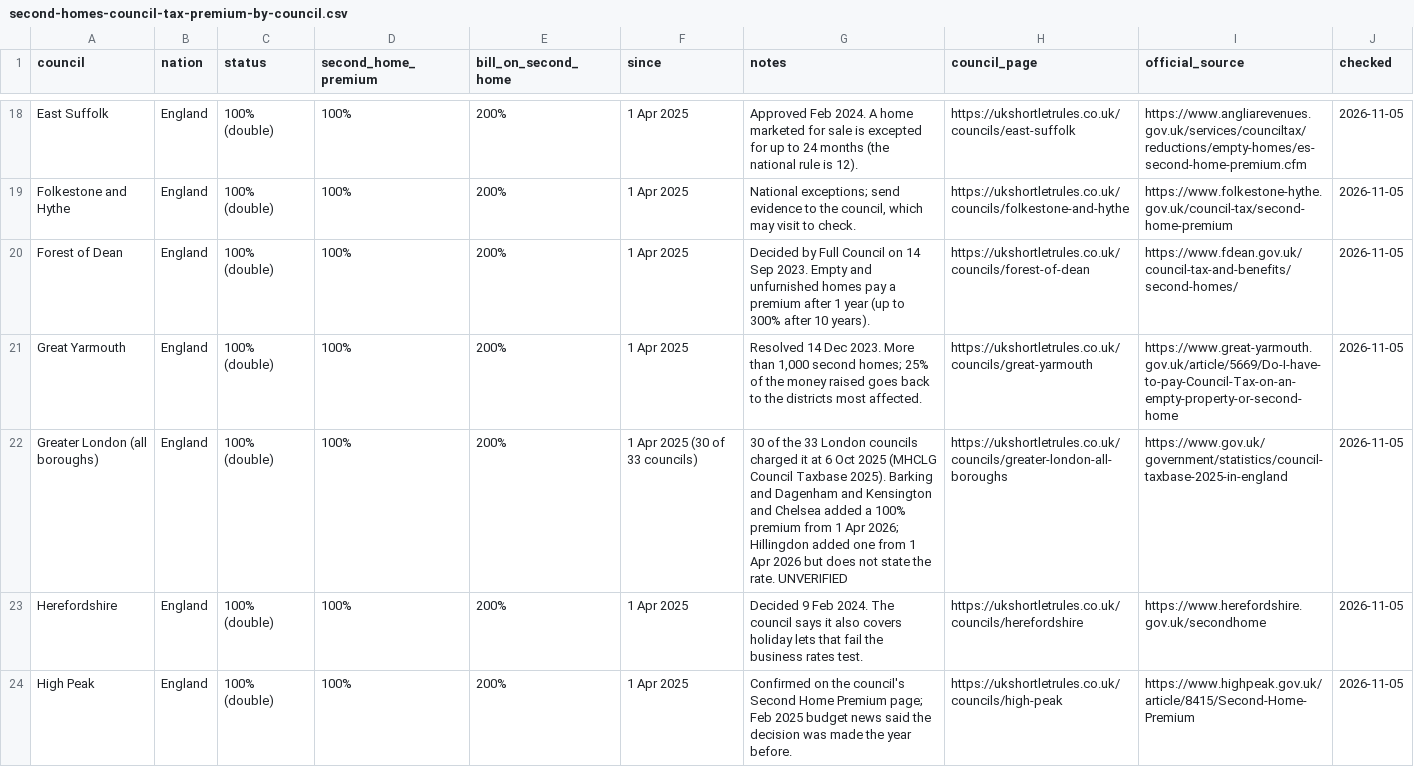
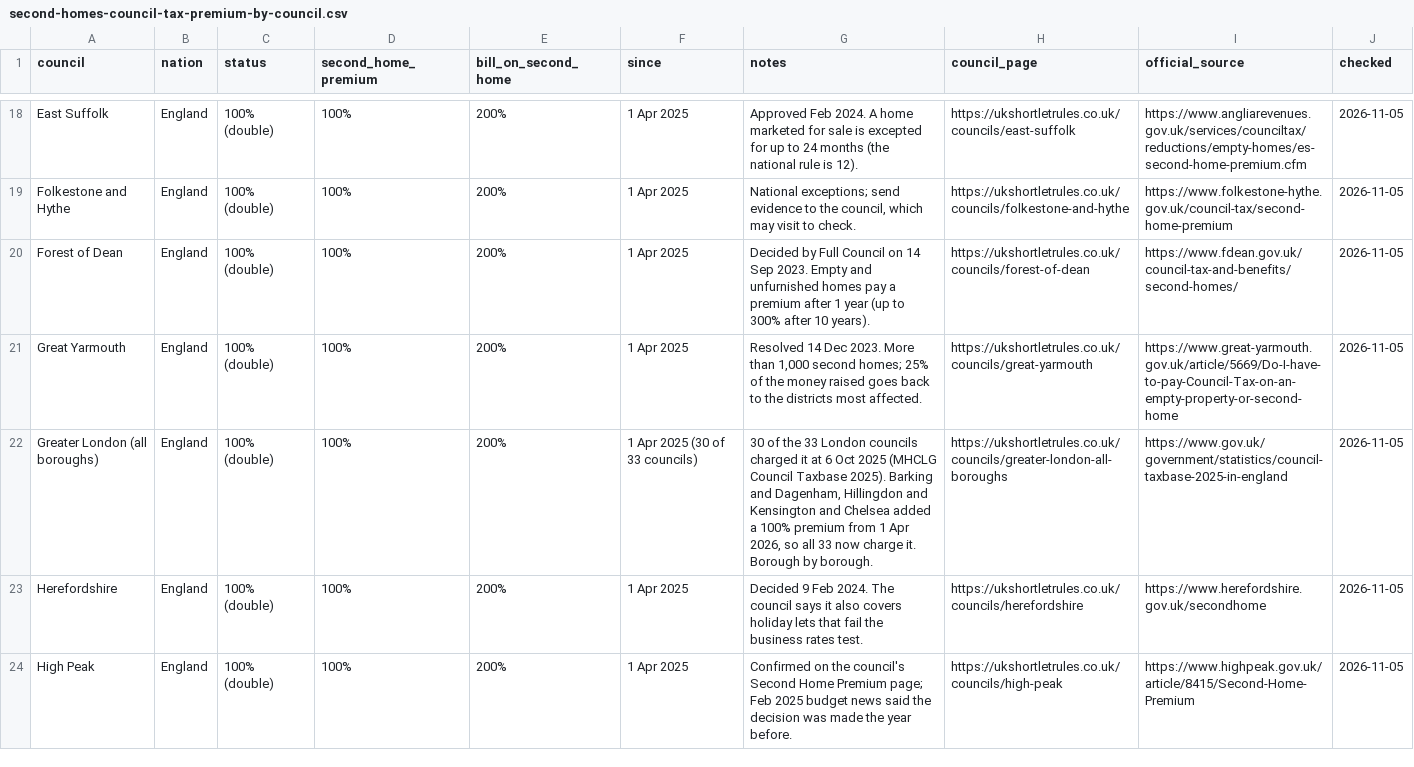
Before and after one commit to flyguy787/ukshortletrules, a CSV file: second-homes-council-tax-premium-by-council.csv, drawn as a sheet; only a part is shown, gaps mark what is left out.

Commit message:
London second homes premium by borough: 33-borough table, CSV, FAQ/Dataset schema, London alert signup; Hillingdon 100% confirmed (Full Council 22 Jan 2026)

```diff
--- a/second-homes-council-tax-premium-by-council.csv
+++ b/second-homes-council-tax-premium-by-council.csv
@@ -21,3 +21,3 @@ Forest of Dean,England,100% (double),100%,200%,1 Apr 2025,Decided by Full Counci
 Great Yarmouth,England,100% (double),100%,200%,1 Apr 2025,"Resolved 14 Dec 2023. More than 1,000 second homes; 25% of the money raised goes back to the districts most affected.",https://ukshortletrules.co.uk/councils/great-yarmouth,https://www.great-yarmouth.gov.uk/article/5669/Do-I-have-to-pay-Council-Tax-on-an-empty-property-or-second-home,2026-11-05
-Greater London (all boroughs),England,100% (double),100%,200%,1 Apr 2025 (30 of 33 councils),30 of the 33 London councils charged it at 6 Oct 2025 (MHCLG Council Taxbase 2025). Barking and Dagenham and Kensington and Chelsea added a 100% premium from 1 Apr 2026; Hillingdon added one from 1 Apr 2026 but does not state the rate. UNVERIFIED,https://ukshortletrules.co.uk/councils/greater-london-all-boroughs,https://www.gov.uk/government/statistics/council-taxbase-2025-in-england,2026-11-05
+Greater London (all boroughs),England,100% (double),100%,200%,1 Apr 2025 (30 of 33 councils),"30 of the 33 London councils charged it at 6 Oct 2025 (MHCLG Council Taxbase 2025). Barking and Dagenham, Hillingdon and Kensington and Chelsea added a 100% premium from 1 Apr 2026, so all 33 now charge it. Borough by borough.",https://ukshortletrules.co.uk/councils/greater-london-all-boroughs,https://www.gov.uk/government/statistics/council-taxbase-2025-in-england,2026-11-05
 Herefordshire,England,100% (double),100%,200%,1 Apr 2025,Decided 9 Feb 2024. The council says it also covers holiday lets that fail the business rates test.,https://ukshortletrules.co.uk/councils/herefordshire,https://www.herefordshire.gov.uk/secondhome,2026-11-05
```
Also changed, not shown: 18 other files.
